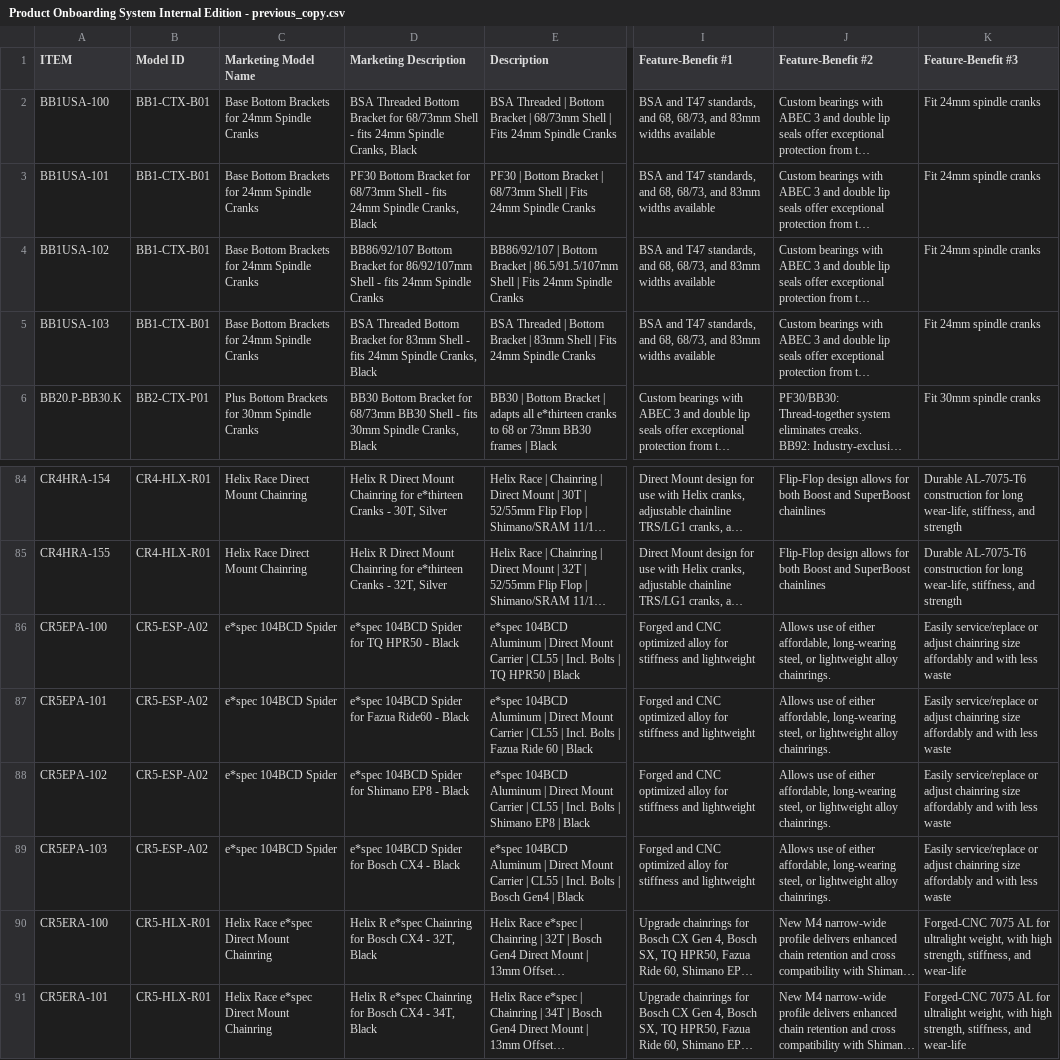
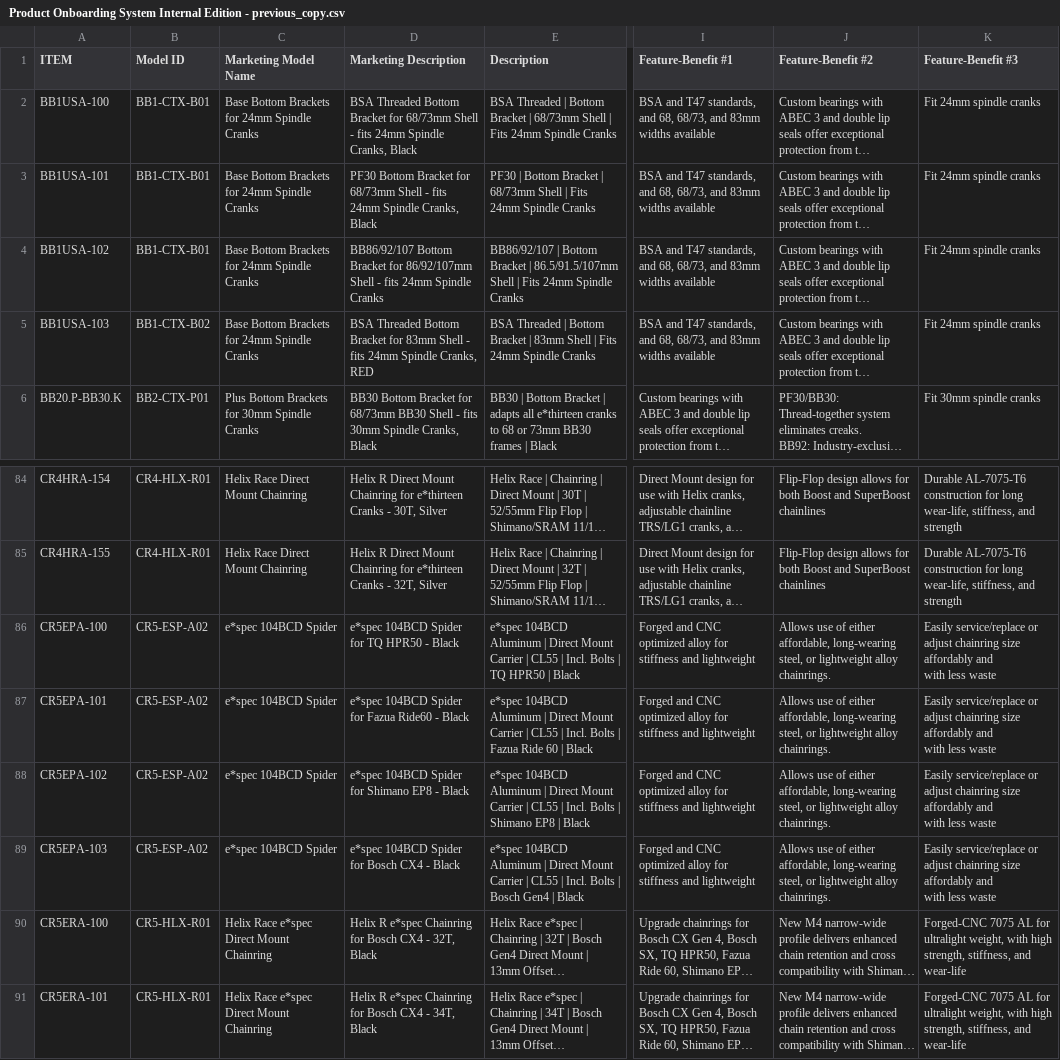
Before and after one commit to biggiolai/pos.github.io, a CSV file: Product Onboarding System Internal Edition - previous_copy.csv, drawn as a sheet; only a part is shown, gaps mark what is left out; long unchanged cells end in …; ↵ is a line break in a cell; the diff names each change by its address in the sheet, - before the commit and + after, or states it on an @@ line.

Commit message:
change

```diff
--- a/Product Onboarding System Internal Edition - previous_copy.csv
+++ b/Product Onboarding System Internal Edition - previous_copy.csv
-B5 (Model ID): BB1-CTX-B01
+B5 (Model ID): BB1-CTX-B02
-D5 (Marketing Description): …Spindle Cranks, Black
+D5 (Marketing Description): …Spindle Cranks, RED
-J86:J89 (Feature-Benefit #2): …alloy chainrings.
+J86:J89 (Feature-Benefit #2): …alloy ↵ chainrings.
-K86:K89 (Feature-Benefit #3): …less waste
+K86:K89 (Feature-Benefit #3): …less waste
```
